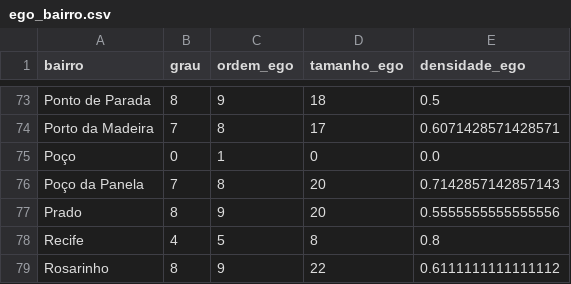
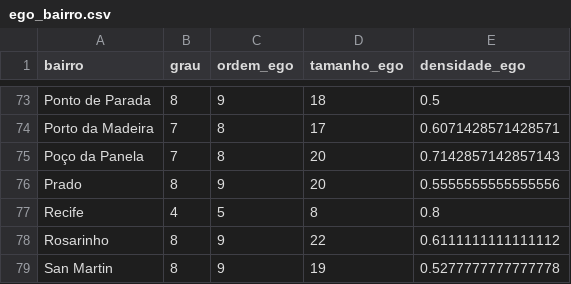
Before and after one commit to Gabrielqlandim/Grafos, a CSV file: out/ego_bairro.csv, drawn as a sheet; only a part is shown, gaps mark what is left out; the shorter side is filled out with more unchanged rows.

```diff
--- a/out/ego_bairro.csv
+++ b/out/ego_bairro.csv
@@ -74,3 +74,2 @@ Ponto de Parada,8,9,18,0.5
 Porto da Madeira,7,8,17,0.6071428571428571
-Poço,0,1,0,0.0
 Poço da Panela,7,8,20,0.7142857142857143
```
Also changed, not shown: data/bairros_unique.csv, 2 other files.
